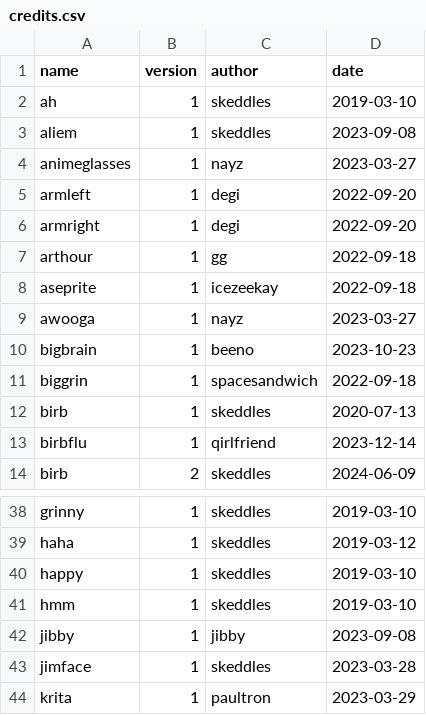
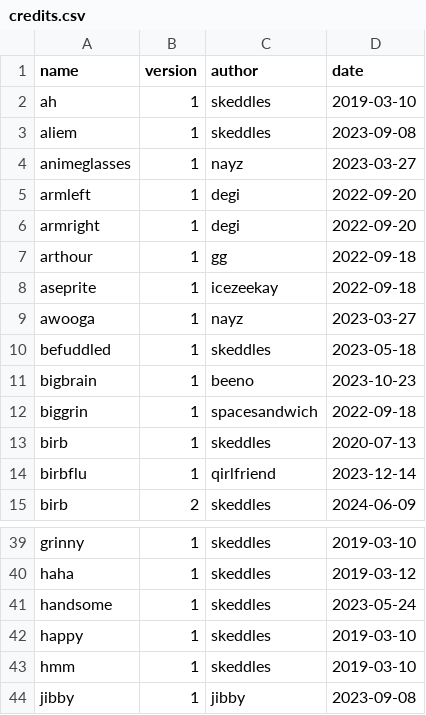
Before and after one commit to lospec/emoji-archive, a CSV file: credits.csv, drawn as a sheet; only a part is shown, gaps mark what is left out; the shorter side is filled out with more unchanged rows.

```diff
--- a/credits.csv
+++ b/credits.csv
@@ -9,2 +9,3 @@ aseprite,1,icezeekay,2022-09-18
 awooga,1,nayz,2023-03-27
+befuddled,1,skeddles,2023-05-18
 bigbrain,1,beeno,2023-10-23
@@ -39,2 +40,3 @@ grinny,1,skeddles,2019-03-10
 haha,1,skeddles,2019-03-12
+handsome,1,skeddles,2023-05-24
 happy,1,skeddles,2019-03-10
```
Also changed, not shown: 2 other files.
